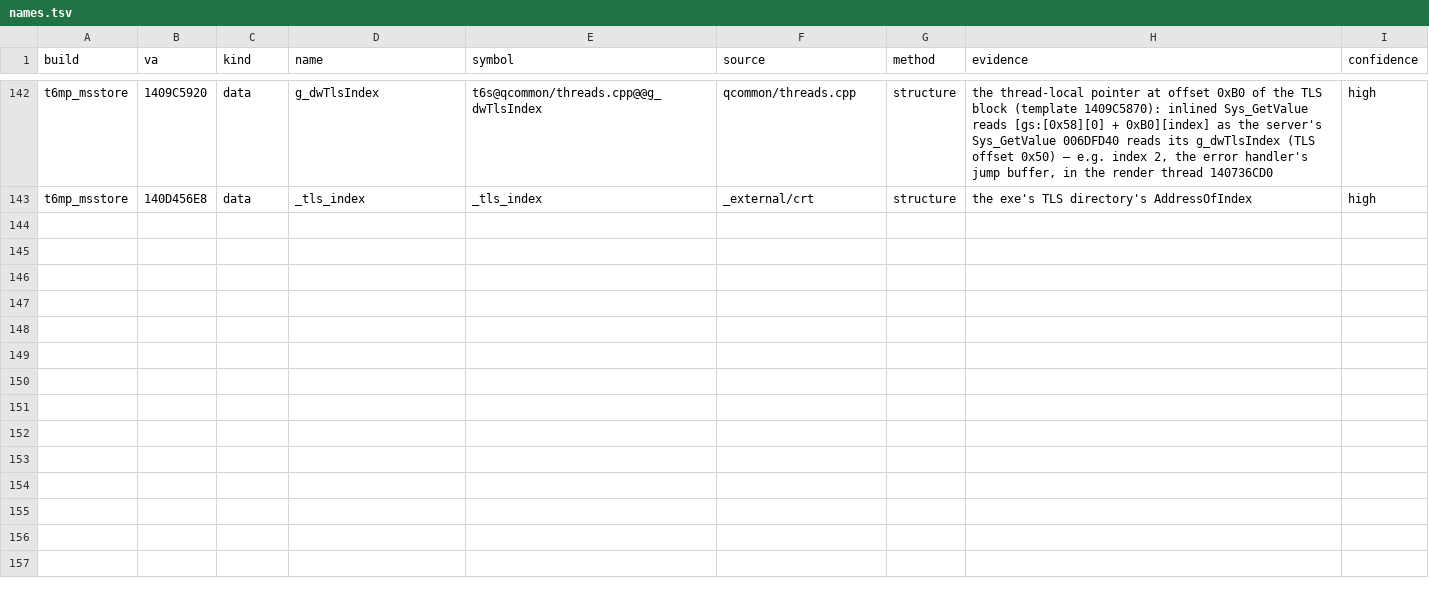
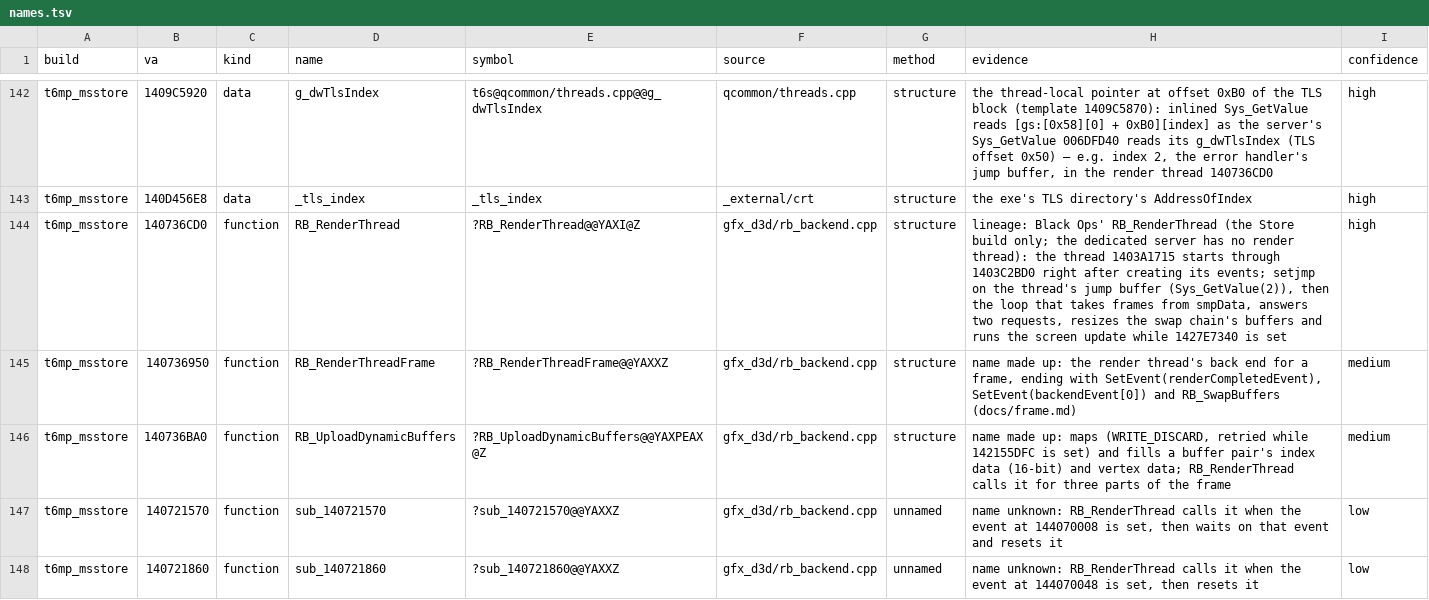
Before and after one commit to lizardpeter/black-ops-2-decomp, a TSV file: records/names.tsv, drawn as a sheet; only a part is shown, gaps mark what is left out; the diff covers the shown part only; the diff names each change by its address in the sheet, - before the commit and + after, or states it on an @@ line.

```diff
--- a/records/names.tsv
+++ b/records/names.tsv
+row 144: t6mp_msstore | 140736CD0 | function | RB_RenderThread | ?RB_RenderThread@@YAXI@Z | gfx_d3d/rb_backend.cpp | structure | lineage: Black Ops' RB_RenderThread (the Store build only; the dedicated server has no render thread): the thread 1403A1715 starts through 1403C2BD0 right after creating its events; setjmp on the thread's jump buffer (Sys_GetValue(2)), then the loop that takes frames from smpData, answers two requests, resizes the swap chain's buffers and runs the screen update while 1427E7340 is set | high
+row 145: t6mp_msstore | 140736950 | function | RB_RenderThreadFrame | ?RB_RenderThreadFrame@@YAXXZ | gfx_d3d/rb_backend.cpp | structure | name made up: the render thread's back end for a frame, ending with SetEvent(renderCompletedEvent), SetEvent(backendEvent[0]) and RB_SwapBuffers (docs/frame.md) | medium
+row 146: t6mp_msstore | 140736BA0 | function | RB_UploadDynamicBuffers | ?RB_UploadDynamicBuffers@@YAXPEAX@Z | gfx_d3d/rb_backend.cpp | structure | name made up: maps (WRITE_DISCARD, retried while 142155DFC is set) and fills a buffer pair's index data (16-bit) and vertex data; RB_RenderThread calls it for three parts of the frame | medium
+row 147: t6mp_msstore | 140721570 | function | sub_140721570 | ?sub_140721570@@YAXXZ | gfx_d3d/rb_backend.cpp | unnamed | name unknown: RB_RenderThread calls it when the event at 144070008 is set, then waits on that event and resets it | low
+row 148: t6mp_msstore | 140721860 | function | sub_140721860 | ?sub_140721860@@YAXXZ | gfx_d3d/rb_backend.cpp | unnamed | name unknown: RB_RenderThread calls it when the event at 144070048 is set, then resets it | low
```
Also changed, not shown: 15 added rows elsewhere in this file, records/bugs.tsv, records/functions.tsv, 12 other files.
